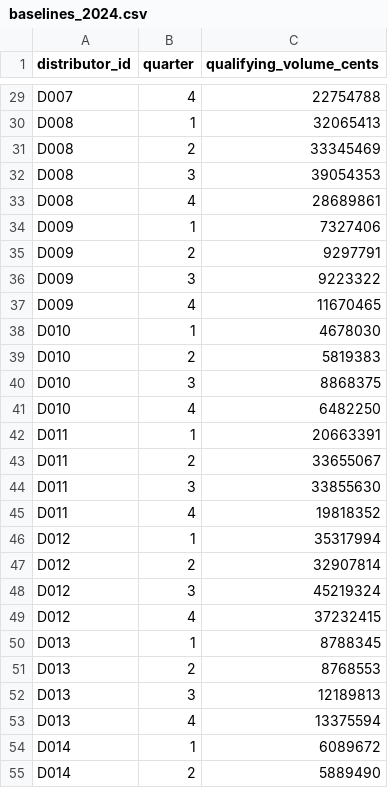
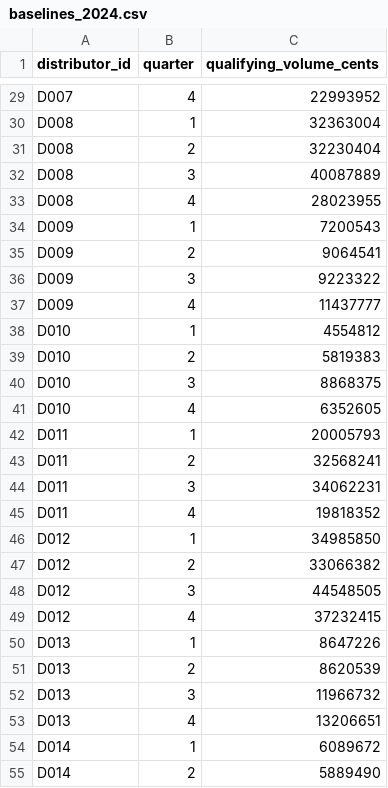
Before and after one commit to lailarallc/rebate-payout-validator, a CSV file: data/baselines_2024.csv, drawn as a sheet; only a part is shown, gaps mark what is left out; the diff covers the shown part only; the diff names each change by its address in the sheet, - before the commit and + after, or states it on an @@ line.

```diff
--- a/data/baselines_2024.csv
+++ b/data/baselines_2024.csv
-C29 (qualifying_volume_cents): 22754788
+C29 (qualifying_volume_cents): 22993952
-C30 (qualifying_volume_cents): 32065413
+C30 (qualifying_volume_cents): 32363004
-C31 (qualifying_volume_cents): 33345469
+C31 (qualifying_volume_cents): 32230404
-C32 (qualifying_volume_cents): 39054353
+C32 (qualifying_volume_cents): 40087889
-C33 (qualifying_volume_cents): 28689861
+C33 (qualifying_volume_cents): 28023955
-C34 (qualifying_volume_cents): 7327406
+C34 (qualifying_volume_cents): 7200543
-C35 (qualifying_volume_cents): 9297791
+C35 (qualifying_volume_cents): 9064541
-C37 (qualifying_volume_cents): 11670465
+C37 (qualifying_volume_cents): 11437777
-C38 (qualifying_volume_cents): 4678030
+C38 (qualifying_volume_cents): 4554812
-C41 (qualifying_volume_cents): 6482250
+C41 (qualifying_volume_cents): 6352605
-C42 (qualifying_volume_cents): 20663391
+C42 (qualifying_volume_cents): 20005793
-C43 (qualifying_volume_cents): 33655067
+C43 (qualifying_volume_cents): 32568241
-C44 (qualifying_volume_cents): 33855630
+C44 (qualifying_volume_cents): 34062231
-C46 (qualifying_volume_cents): 35317994
+C46 (qualifying_volume_cents): 34985850
-C47 (qualifying_volume_cents): 32907814
+C47 (qualifying_volume_cents): 33066382
-C48 (qualifying_volume_cents): 45219324
+C48 (qualifying_volume_cents): 44548505
-C50 (qualifying_volume_cents): 8788345
+C50 (qualifying_volume_cents): 8647226
-C51 (qualifying_volume_cents): 8768553
+C51 (qualifying_volume_cents): 8620539
-C52 (qualifying_volume_cents): 12189813
+C52 (qualifying_volume_cents): 11966732
-C53 (qualifying_volume_cents): 13375594
+C53 (qualifying_volume_cents): 13206651
```
Also changed, not shown: 30 edited cells elsewhere in this file, data/planted.csv, data/purchase_lines.csv, 11 other files.
